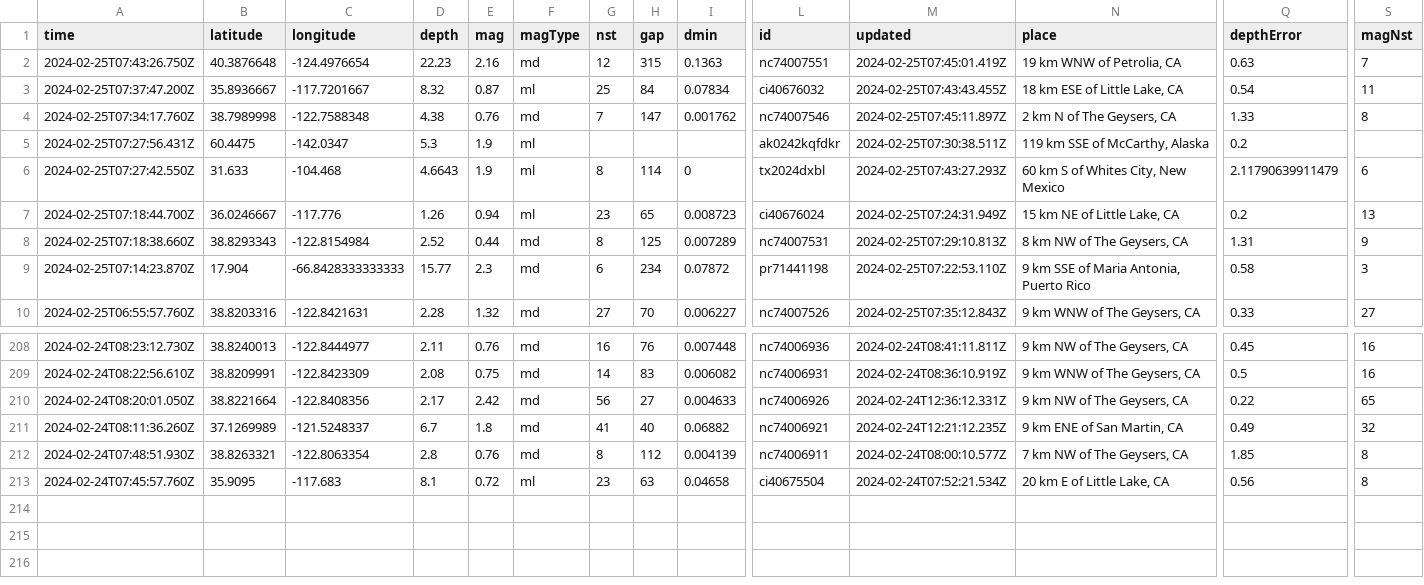
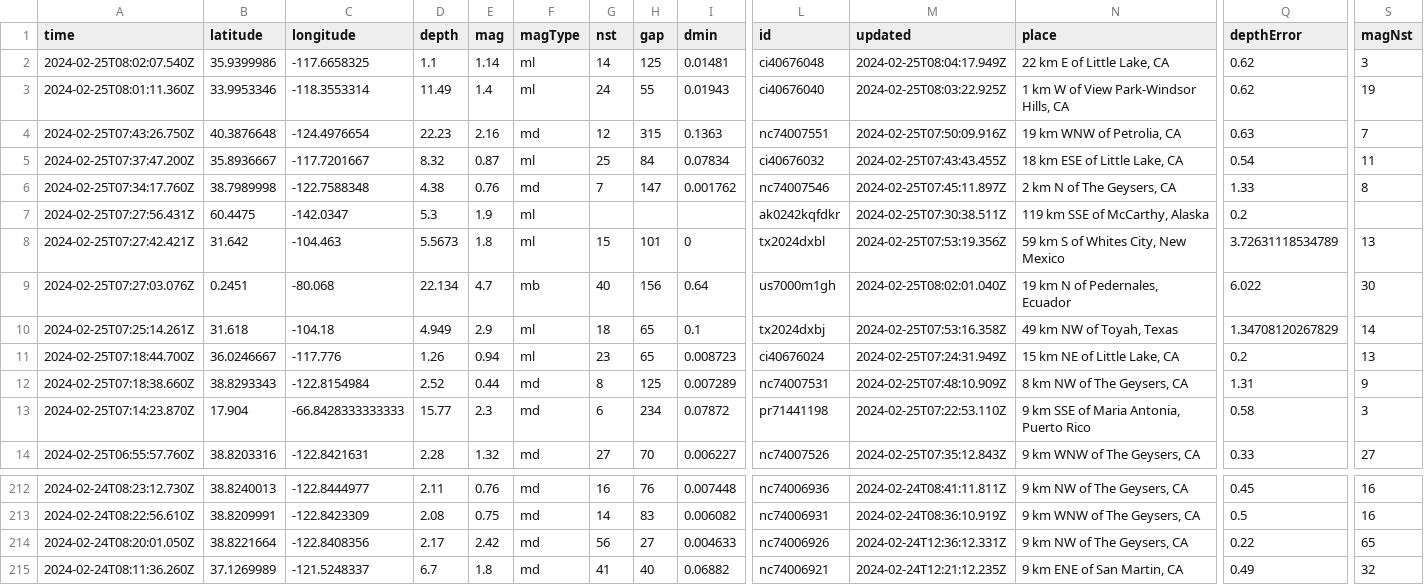
Before and after one commit to n2020h/earthquake-data, a CSV file: usgs_most_recent.csv, drawn as a sheet; only a part is shown, gaps mark what is left out; removed rows and columns are numbered as before the commit, all else as after; rows hold the shown columns only; the diff names each change by its address in the sheet, - before the commit and + after, or states it on an @@ line.

```diff
--- a/usgs_most_recent.csv
+++ b/usgs_most_recent.csv
+row 2: 2024-02-25T08:02:07.540Z | 35.9399986 | -117.6658325 | 1.1 | 1.14 | ml | 14 | 125 | 0.01481 | ci40676048 | 2024-02-25T08:04:17.949Z | 22 km E of Little Lake, CA | 0.62 | 3
+row 3: 2024-02-25T08:01:11.360Z | 33.9953346 | -118.3553314 | 11.49 | 1.4 | ml | 24 | 55 | 0.01943 | ci40676040 | 2024-02-25T08:03:22.925Z | 1 km W of View Park-Windsor Hills, CA | 0.62 | 19
-M4 (updated): 2024-02-25T07:45:01.419Z
+M4 (updated): 2024-02-25T07:50:09.916Z
-A8 (time): 2024-02-25T07:27:42.550Z
+A8 (time): 2024-02-25T07:27:42.421Z
-B8 (latitude): 31.633
+B8 (latitude): 31.642
-C8 (longitude): -104.468
+C8 (longitude): -104.463
-D8 (depth): 4.6643
+D8 (depth): 5.5673
-E8 (mag): 1.9
+E8 (mag): 1.8
-G8 (nst): 8
+G8 (nst): 15
-H8 (gap): 114
+H8 (gap): 101
-M8 (updated): 2024-02-25T07:43:27.293Z
+M8 (updated): 2024-02-25T07:53:19.356Z
-N8 (place): 60 km S of Whites City, New Mexico
+N8 (place): 59 km S of Whites City, New Mexico
-Q8 (depthError): 2.11790639911479
+Q8 (depthError): 3.72631118534789
-S8 (magNst): 6
+S8 (magNst): 13
+row 9: 2024-02-25T07:27:03.076Z | 0.2451 | -80.068 | 22.134 | 4.7 | mb | 40 | 156 | 0.64 | us7000m1gh | 2024-02-25T08:02:01.040Z | 19 km N of Pedernales, Ecuador | 6.022 | 30
+row 10: 2024-02-25T07:25:14.261Z | 31.618 | -104.18 | 4.949 | 2.9 | ml | 18 | 65 | 0.1 | tx2024dxbj | 2024-02-25T07:53:16.358Z | 49 km NW of Toyah, Texas | 1.34708120267829 | 14
-M12 (updated): 2024-02-25T07:29:10.813Z
+M12 (updated): 2024-02-25T07:48:10.909Z
-row 212: 2024-02-24T07:48:51.930Z | 38.8263321 | -122.8063354 | 2.8 | 0.76 | md | 8 | 112 | 0.004139 | nc74006911 | 2024-02-24T08:00:10.577Z | 7 km NW of The Geysers, CA | 1.85 | 8
-row 213: 2024-02-24T07:45:57.760Z | 35.9095 | -117.683 | 8.1 | 0.72 | ml | 23 | 63 | 0.04658 | ci40675504 | 2024-02-24T07:52:21.534Z | 20 km E of Little Lake, CA | 0.56 | 8
```
